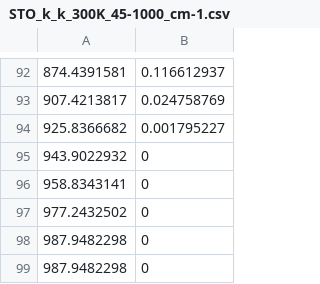
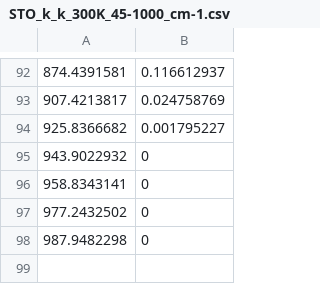
Before and after one commit to meberko/CSV-analysis, a CSV file: Data/STO_k_k_300K_45-1000_cm-1.csv, drawn as a sheet; only a part is shown, gaps mark what is left out; the diff names each change by its address in the sheet, - before the commit and + after, or states it on an @@ line.

```diff
--- a/Data/STO_k_k_300K_45-1000_cm-1.csv
+++ b/Data/STO_k_k_300K_45-1000_cm-1.csv
-row 99: 987.9482298 | 0
```
Also changed, not shown: Data/STO_k_k_200K_45-1000_cm-1.csv, Data/STO_k_n_200K_45-1000_cm-1.csv, 6 other files.
